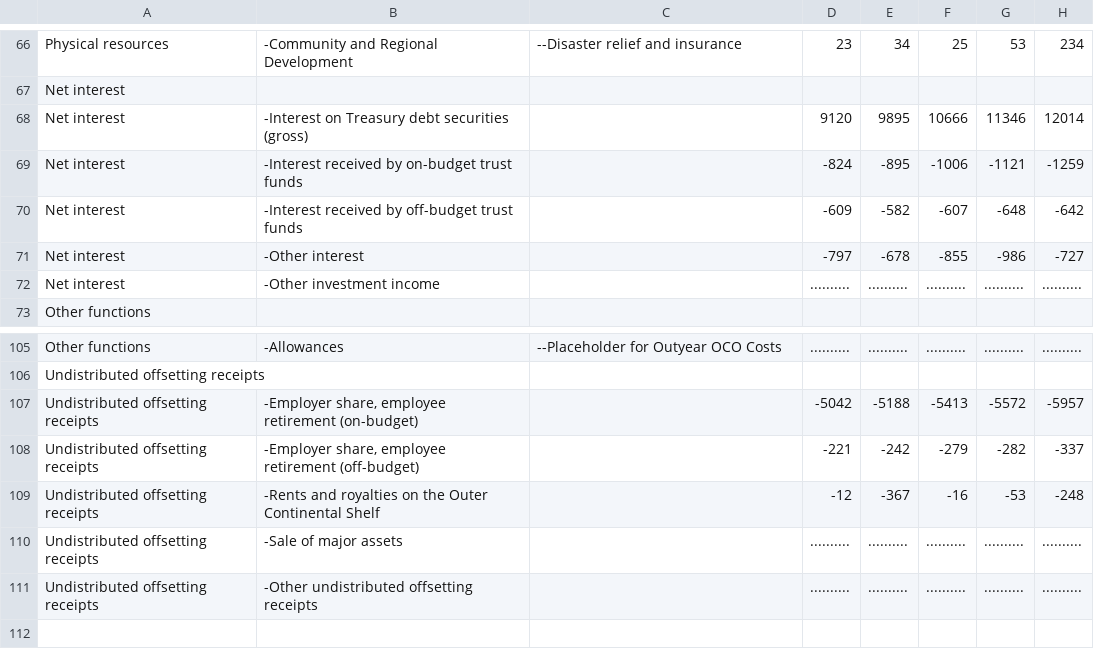
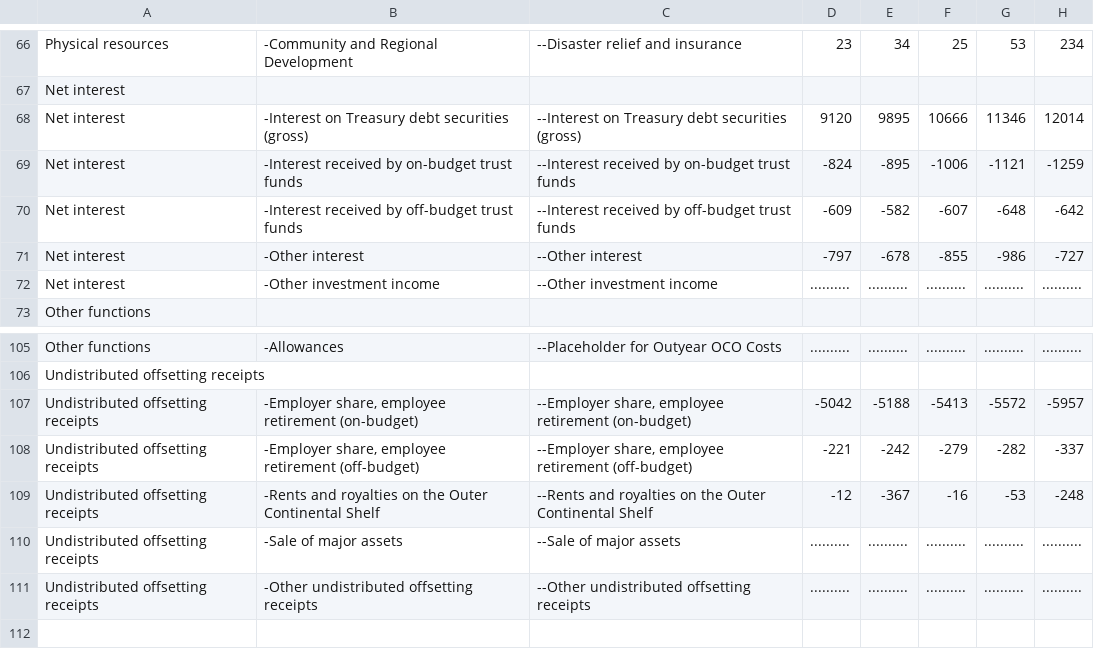
Before and after one commit to user01/Federal-Budget, a CSV file: raw/outlays.function.fix.csv, drawn as a sheet; only a part is shown, gaps mark what is left out; the diff names each change by its address in the sheet, - before the commit and + after, or states it on an @@ line.

Commit message:
No missing subfunction fields

```diff
--- a/raw/outlays.function.fix.csv
+++ b/raw/outlays.function.fix.csv
-C68: (empty)
+C68: --Interest on Treasury debt securities (gross)
-C69: (empty)
+C69: --Interest received by on-budget trust funds
-C70: (empty)
+C70: --Interest received by off-budget trust funds
-C71: (empty)
+C71: --Other interest
-C72: (empty)
+C72: --Other investment income
-C107: (empty)
+C107: --Employer share, employee retirement (on-budget)
-C108: (empty)
+C108: --Employer share, employee retirement (off-budget)
-C109: (empty)
+C109: --Rents and royalties on the Outer Continental Shelf
-C110: (empty)
+C110: --Sale of major assets
-C111: (empty)
+C111: --Other undistributed offsetting receipts
```
